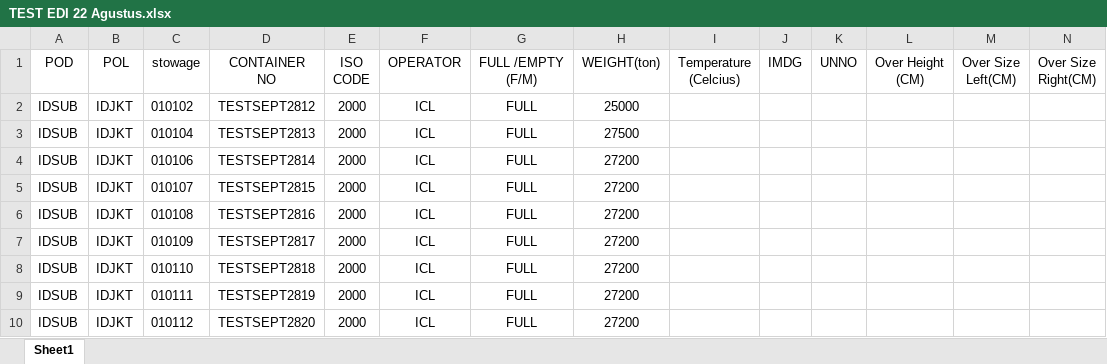
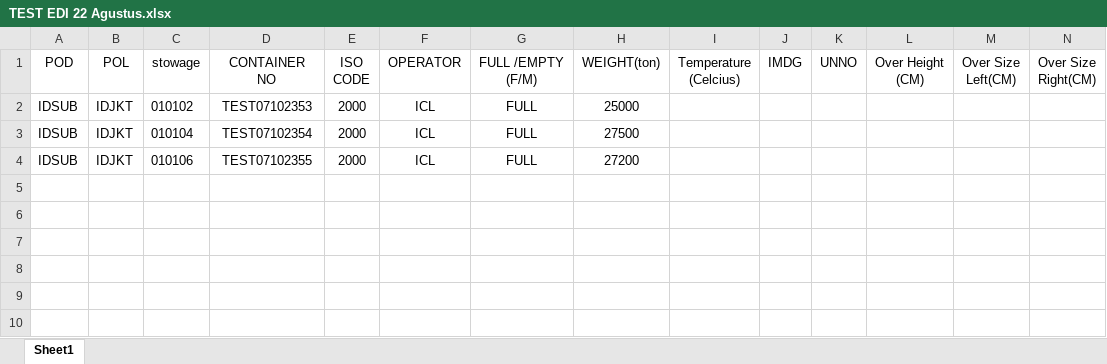
Before and after one commit to Senthotwibisono/tos, an Excel workbook: public/BapleiXCL/TEST EDI 22 Agustus.xlsx, sheet Sheet1, drawn as a sheet; only a part is shown; values as stored, in another font and other column widths than the file's, no borders; conditional formats not drawn; rows hold the shown columns only; the diff names each change by its address in the sheet, - before the commit and + after, or states it on an @@ line.

```diff
--- a/public/BapleiXCL/TEST EDI 22 Agustus.xlsx (sheet Sheet1)
+++ b/public/BapleiXCL/TEST EDI 22 Agustus.xlsx (sheet Sheet1)
-D2 (CONTAINER NO): TESTSEPT2812
+D2 (CONTAINER NO): TEST07102353
-D3 (CONTAINER NO): TESTSEPT2813
+D3 (CONTAINER NO): TEST07102354
-D4 (CONTAINER NO): TESTSEPT2814
+D4 (CONTAINER NO): TEST07102355
-row 5: IDSUB | IDJKT | 010107 | TESTSEPT2815 | 2000 | ICL | FULL | 27200
-row 6: IDSUB | IDJKT | 010108 | TESTSEPT2816 | 2000 | ICL | FULL | 27200
-row 7: IDSUB | IDJKT | 010109 | TESTSEPT2817 | 2000 | ICL | FULL | 27200
-row 8: IDSUB | IDJKT | 010110 | TESTSEPT2818 | 2000 | ICL | FULL | 27200
-row 9: IDSUB | IDJKT | 010111 | TESTSEPT2819 | 2000 | ICL | FULL | 27200
-row 10: IDSUB | IDJKT | 010112 | TESTSEPT2820 | 2000 | ICL | FULL | 27200
```
Also changed, not shown: 18 other files.
